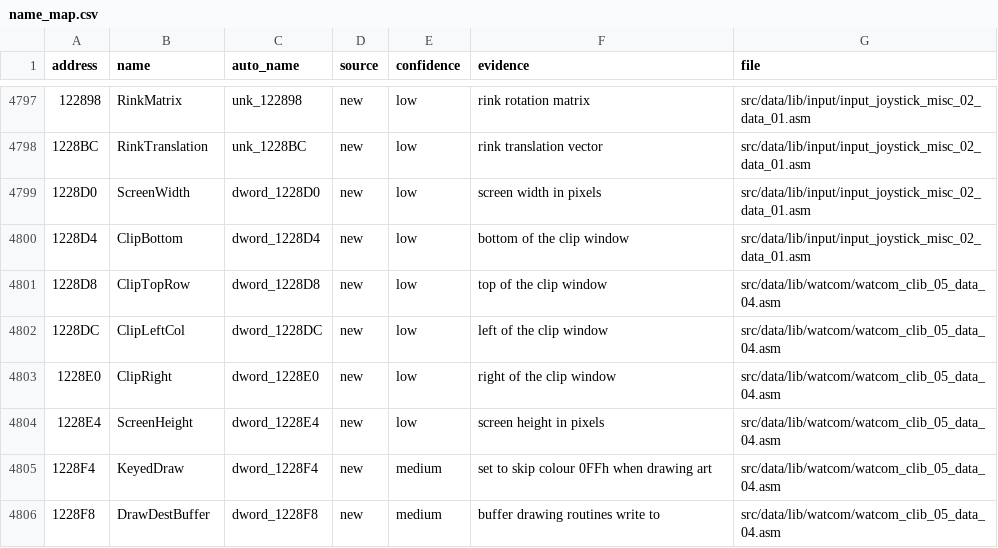
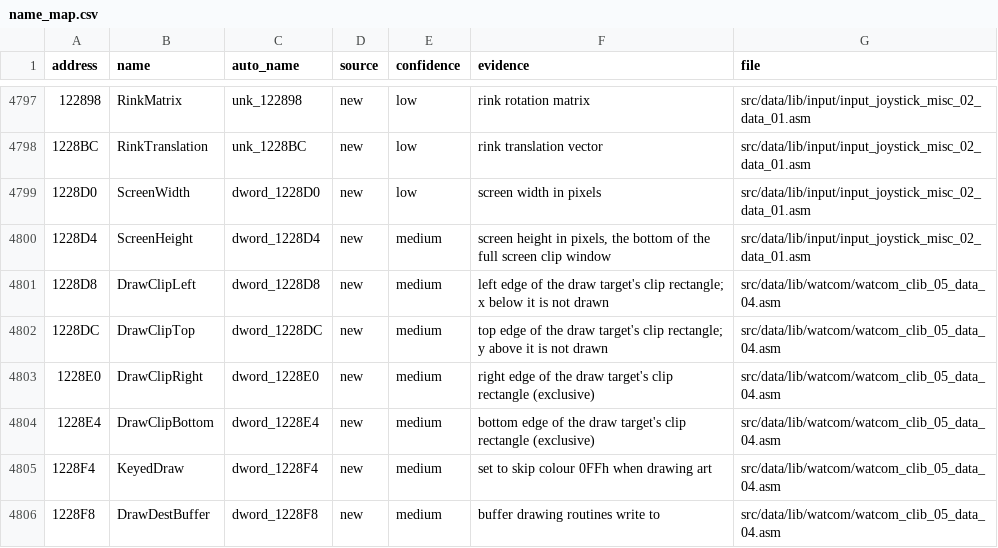
Before and after one commit to abdulahmad/NHL96PC, a CSV file: docs/name_map.csv, drawn as a sheet; only a part is shown, gaps mark what is left out; the diff names each change by its address in the sheet, - before the commit and + after, or states it on an @@ line.

```diff
--- a/docs/name_map.csv
+++ b/docs/name_map.csv
-B4800 (name): ClipBottom
+B4800 (name): ScreenHeight
-E4800:E4804 (confidence): low
+E4800:E4804 (confidence): medium
-F4800 (evidence): bottom of the clip window
+F4800 (evidence): screen height in pixels, the bottom of the full screen clip window
-B4801 (name): ClipTopRow
+B4801 (name): DrawClipLeft
-F4801 (evidence): top of the clip window
+F4801 (evidence): left edge of the draw target's clip rectangle; x below it is not drawn
-B4802 (name): ClipLeftCol
+B4802 (name): DrawClipTop
-F4802 (evidence): left of the clip window
+F4802 (evidence): top edge of the draw target's clip rectangle; y above it is not drawn
-B4803 (name): ClipRight
+B4803 (name): DrawClipRight
-F4803 (evidence): right of the clip window
+F4803 (evidence): right edge of the draw target's clip rectangle (exclusive)
-B4804 (name): ScreenHeight
+B4804 (name): DrawClipBottom
-F4804 (evidence): screen height in pixels
+F4804 (evidence): bottom edge of the draw target's clip rectangle (exclusive)
```
Also changed, not shown: 29 other files.
